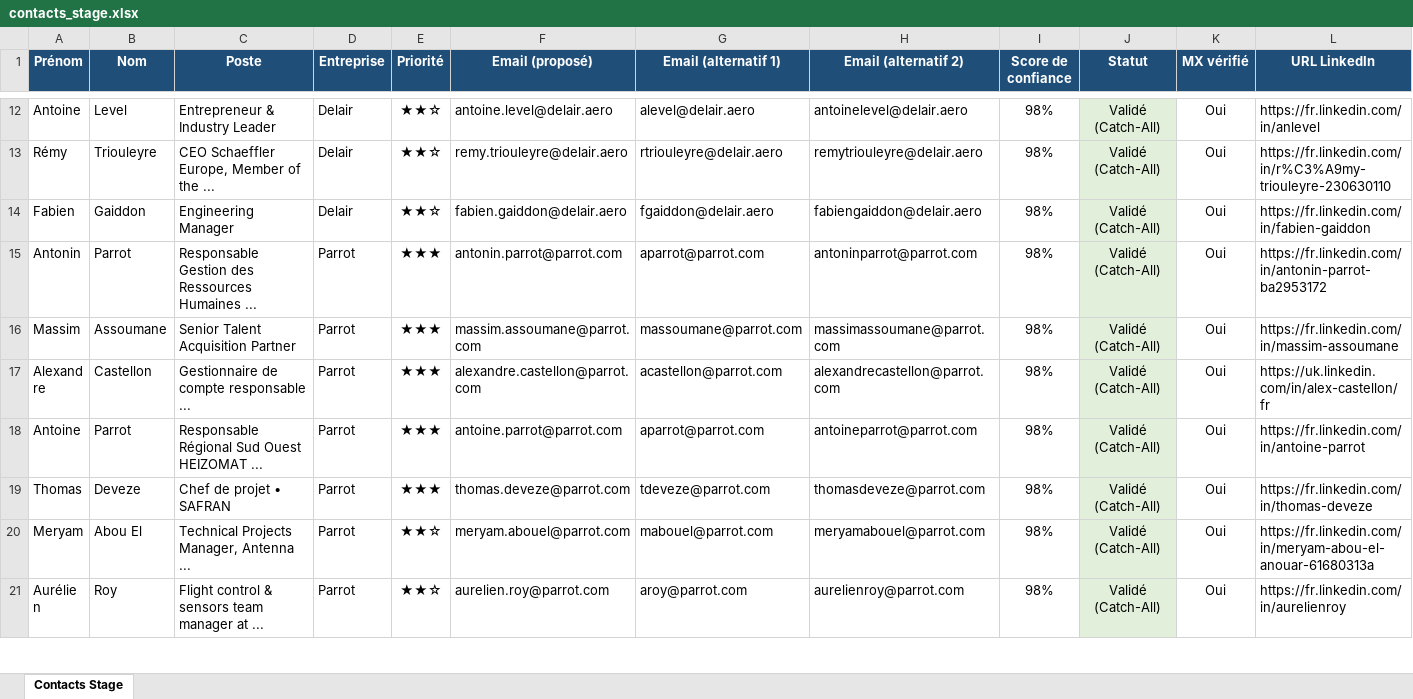
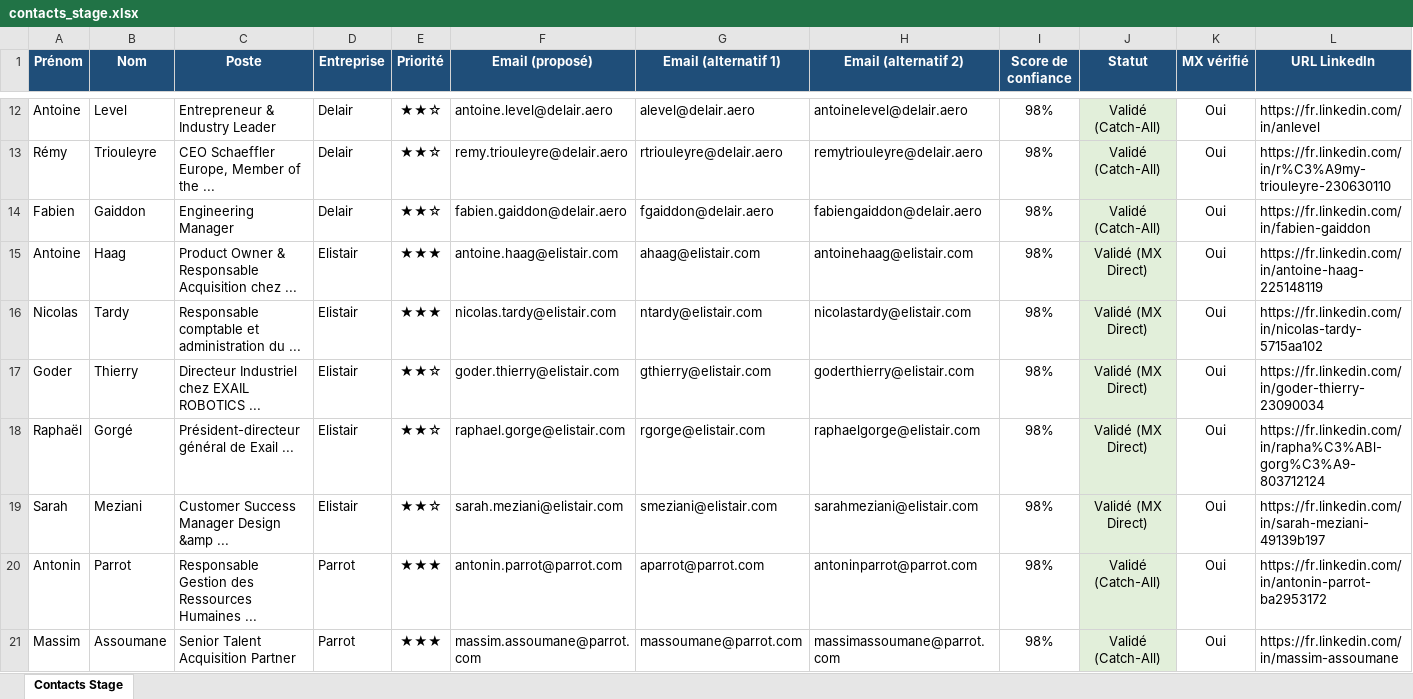
Before and after one commit to medhsiny2003/linkedin-prospector, an Excel workbook: data/contacts_stage.xlsx, sheet Contacts Stage, drawn as a sheet; only a part is shown, gaps mark what is left out; the shorter side is filled out with more unchanged rows; values as stored, in another font and other column widths than the file's, no borders; rows hold the shown columns only; the diff names each change by its address in the sheet, - before the commit and + after, or states it on an @@ line.

```diff
--- a/data/contacts_stage.xlsx (sheet Contacts Stage)
+++ b/data/contacts_stage.xlsx (sheet Contacts Stage)
+row 15: Antoine | Haag | Product Owner & Responsable Acquisition chez ... | Elistair | ★★★ | antoine.haag@elistair.com | ahaag@elistair.com | antoinehaag@elistair.com | 98% | Validé (MX Direct) | Oui | https://fr.linkedin.com/in/antoine-haag-225148119
+row 16: Nicolas | Tardy | Responsable comptable et administration du ... | Elistair | ★★★ | nicolas.tardy@elistair.com | ntardy@elistair.com | nicolastardy@elistair.com | 98% | Validé (MX Direct) | Oui | https://fr.linkedin.com/in/nicolas-tardy-5715aa102
+row 17: Goder | Thierry | Directeur Industriel chez EXAIL ROBOTICS ... | Elistair | ★★☆ | goder.thierry@elistair.com | gthierry@elistair.com | goderthierry@elistair.com | 98% | Validé (MX Direct) | Oui | https://fr.linkedin.com/in/goder-thierry-23090034
+row 18: Raphaël | Gorgé | Président-directeur général de Exail ... | Elistair | ★★☆ | raphael.gorge@elistair.com | rgorge@elistair.com | raphaelgorge@elistair.com | 98% | Validé (MX Direct) | Oui | https://fr.linkedin.com/in/rapha%C3%ABl-gorg%C3%A9-803712124
+row 19: Sarah | Meziani | Customer Success Manager Design &amp ... | Elistair | ★★☆ | sarah.meziani@elistair.com | smeziani@elistair.com | sarahmeziani@elistair.com | 98% | Validé (MX Direct) | Oui | https://fr.linkedin.com/in/sarah-meziani-49139b197
```
Also changed, not shown: 2 other files.
